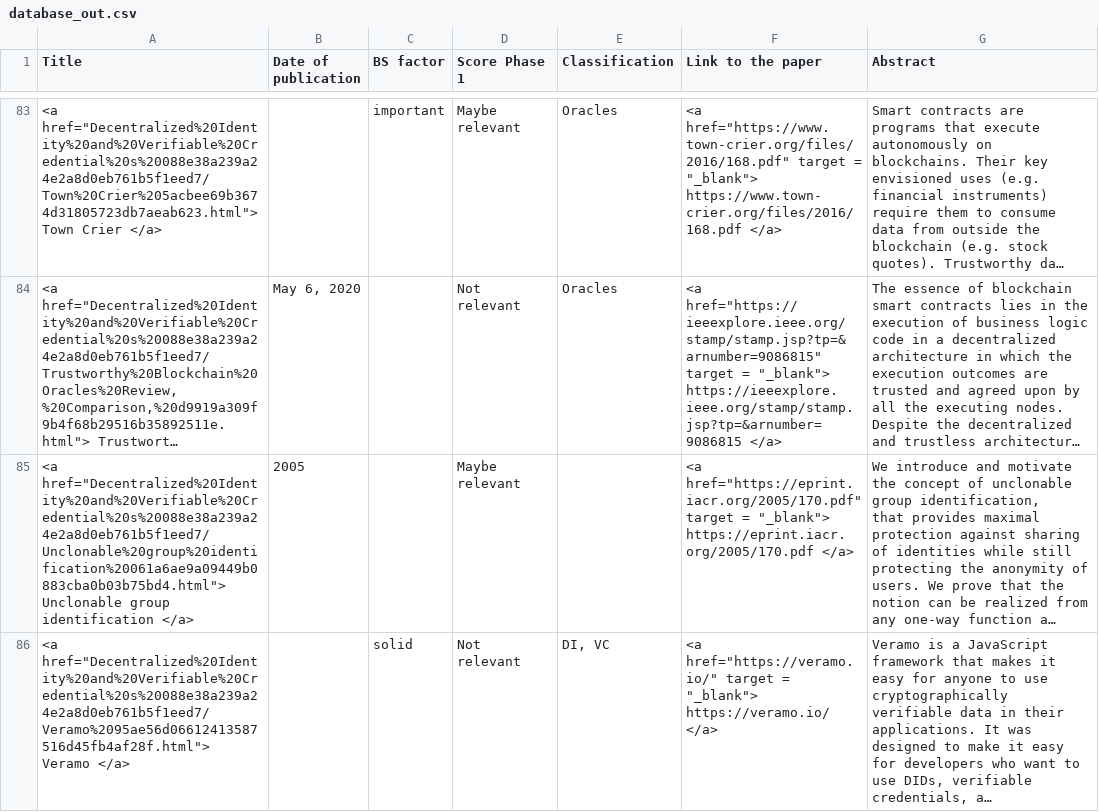
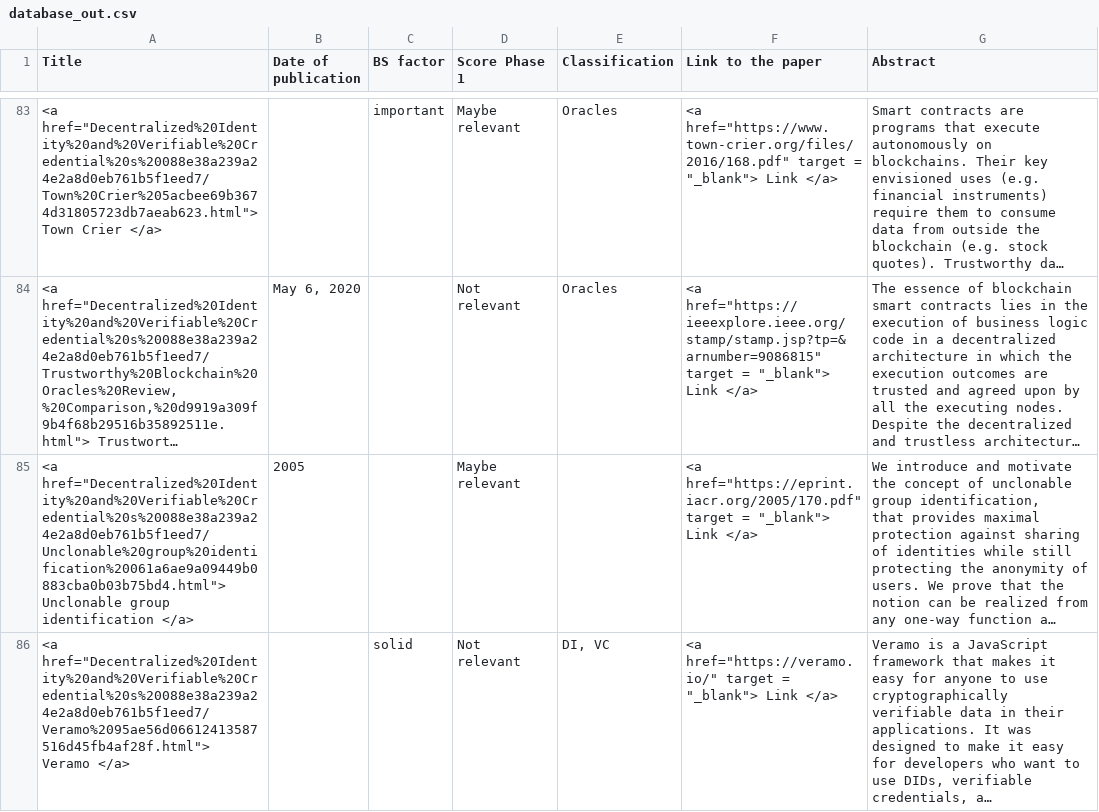
Before and after one commit to NethermindEth/lido_phase_1, a CSV file: scripts/database_out.csv, drawn as a sheet; only a part is shown, gaps mark what is left out; long unchanged cells end in …; the diff covers the shown part only; the diff names each change by its address in the sheet, - before the commit and + after, or states it on an @@ line.

Commit message:
fix wrapping issue, made links shorter

```diff
--- a/scripts/database_out.csv
+++ b/scripts/database_out.csv
-F83 (Link to the paper): …= "_blank"> https://www.town-crier.org/files/2016/168.pdf </a>
+F83 (Link to the paper): …= "_blank"> Link </a>
-F84 (Link to the paper): …= "_blank"> https://ieeexplore.ieee.org/stamp/stamp.jsp?tp=&arnumber=9086815 </a>
+F84 (Link to the paper): …= "_blank"> Link </a>
-F85 (Link to the paper): …= "_blank"> https://eprint.iacr.org/2005/170.pdf </a>
+F85 (Link to the paper): …= "_blank"> Link </a>
-F86 (Link to the paper): …= "_blank"> https://veramo.io/ </a>
+F86 (Link to the paper): …= "_blank"> Link </a>
```
Also changed, not shown: 93 edited cells elsewhere in this file, 2 other files.
